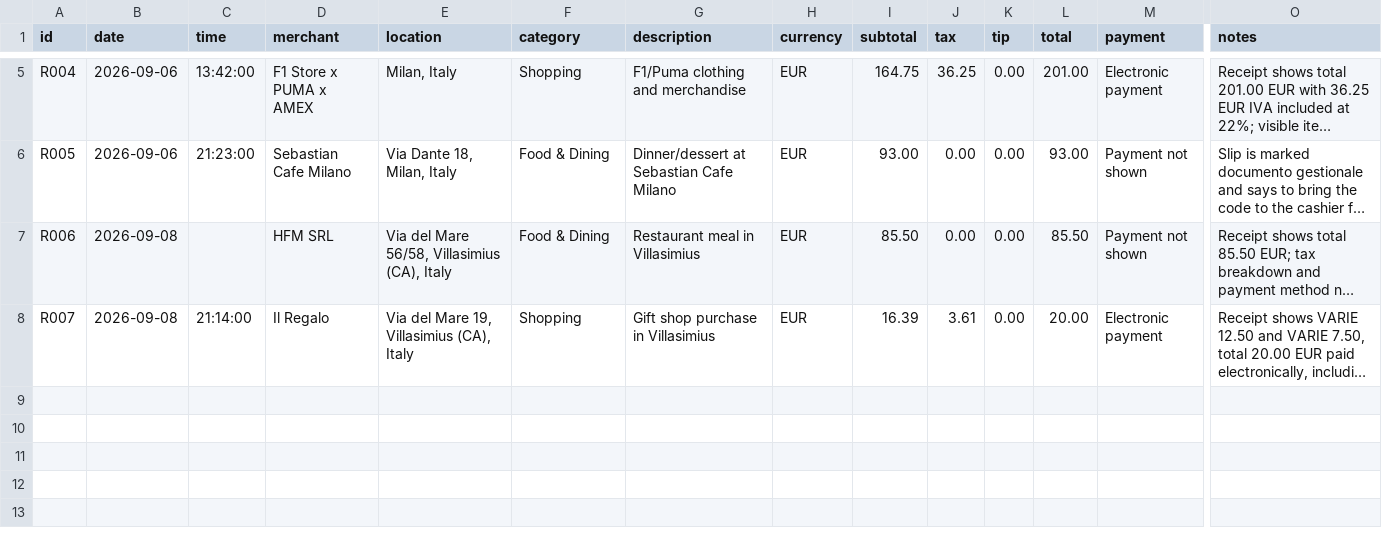
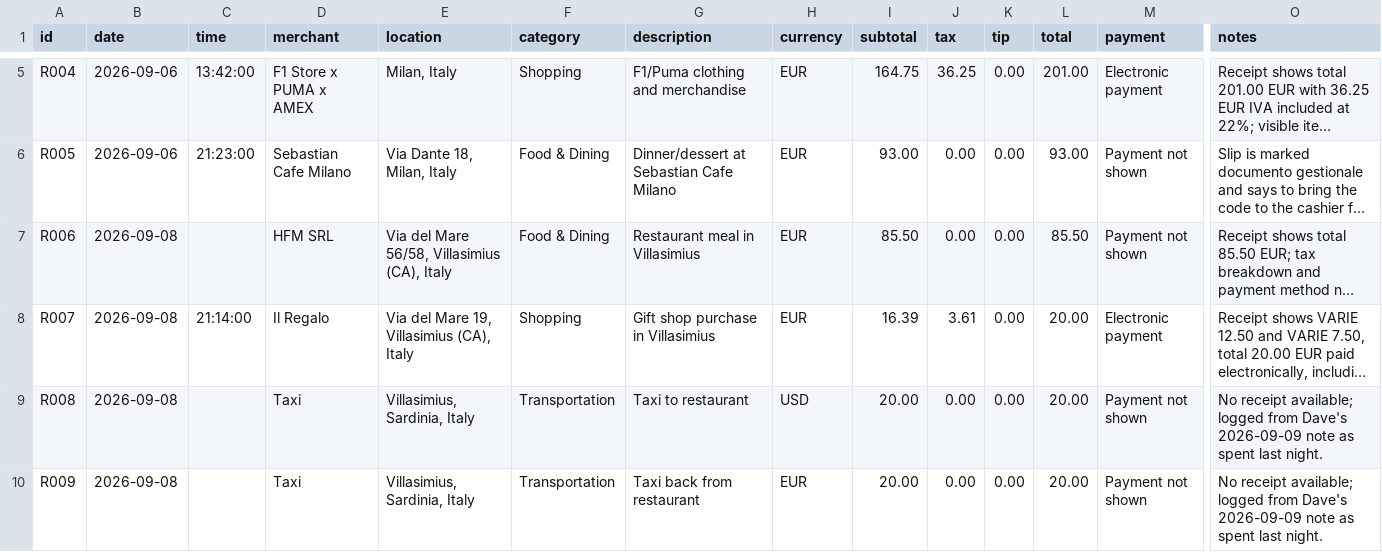
Before and after one commit to DaveSalter1958/openclaw-workspace, a CSV file: memory/travel/sardinia-2026/expenses/ledger.csv, drawn as a sheet; only a part is shown, gaps mark what is left out; long unchanged cells end in …; rows hold the shown columns only; the diff names each change by its address in the sheet, - before the commit and + after, or states it on an @@ line.

```diff
--- a/memory/travel/sardinia-2026/expenses/ledger.csv
+++ b/memory/travel/sardinia-2026/expenses/ledger.csv
+row 9: R008 | 2026-09-08 |  | Taxi | Villasimius, Sardinia, Italy | Transportation | Taxi to restaurant | USD | 20.00 | 0.00 | 0.00 | 20.00 | Payment not shown | No receipt available; logged from Dave's 2026-09-09 note as spent last night.
+row 10: R009 | 2026-09-08 |  | Taxi | Villasimius, Sardinia, Italy | Transportation | Taxi back from restaurant | EUR | 20.00 | 0.00 | 0.00 | 20.00 | Payment not shown | No receipt available; logged from Dave's 2026-09-09 note as spent last night.
```
Also changed, not shown: 3 other files.
